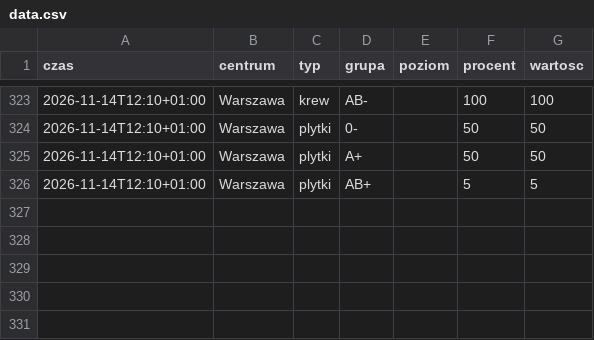
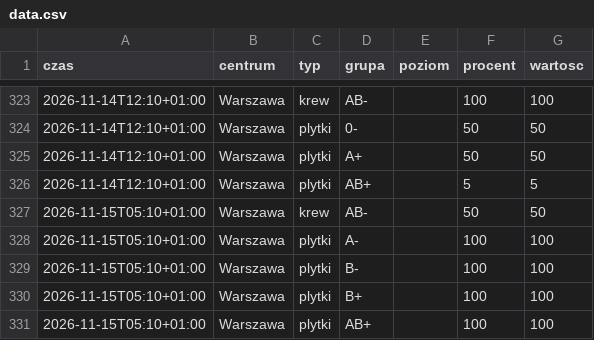
Before and after one commit to mrzeczko/zapasy-krwi, a CSV file: data.csv, drawn as a sheet; only a part is shown, gaps mark what is left out.

```diff
--- a/data.csv
+++ b/data.csv
@@ -326 +326,6 @@ czas,centrum,typ,grupa,poziom,procent,wartosc
 2026-11-14T12:10+01:00,Warszawa,plytki,AB+,,5,5
+2026-11-15T05:10+01:00,Warszawa,krew,AB-,,50,50
+2026-11-15T05:10+01:00,Warszawa,plytki,A-,,100,100
+2026-11-15T05:10+01:00,Warszawa,plytki,B-,,100,100
+2026-11-15T05:10+01:00,Warszawa,plytki,B+,,100,100
+2026-11-15T05:10+01:00,Warszawa,plytki,AB+,,100,100
```
